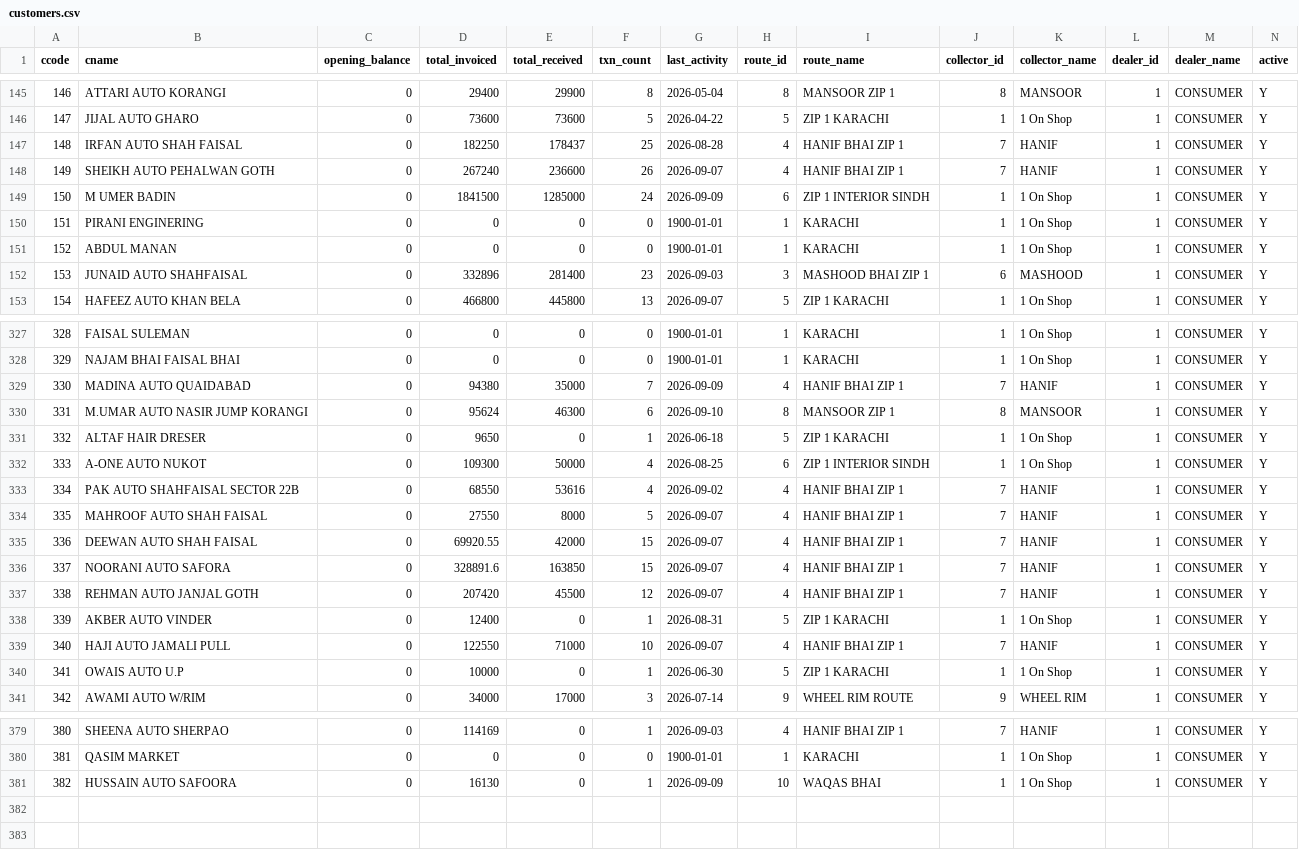
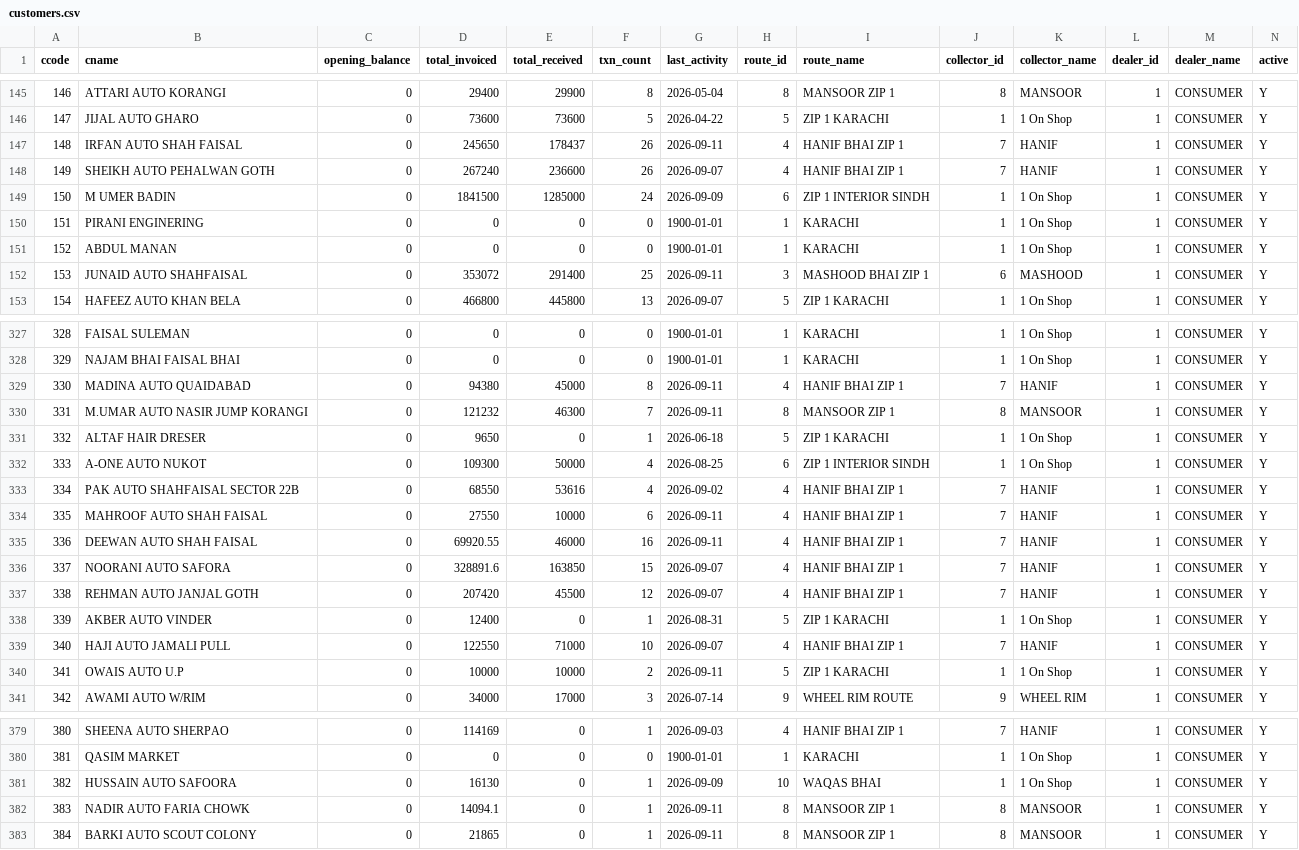
Before and after one commit to ahmedvohrra/zip1_naveed_daily_EXPORT, a CSV file: customers.csv, drawn as a sheet; only a part is shown, gaps mark what is left out; rows hold the shown columns only; the diff covers the shown part only; the diff names each change by its address in the sheet, - before the commit and + after, or states it on an @@ line.

```diff
--- a/customers.csv
+++ b/customers.csv
-D147 (total_invoiced): 182250
+D147 (total_invoiced): 245650
-F147 (txn_count): 25
+F147 (txn_count): 26
-G147 (last_activity): 2026-08-28
+G147 (last_activity): 2026-09-11
-D152 (total_invoiced): 332896
+D152 (total_invoiced): 353072
-E152 (total_received): 281400
+E152 (total_received): 291400
-F152 (txn_count): 23
+F152 (txn_count): 25
-G152 (last_activity): 2026-09-03
+G152 (last_activity): 2026-09-11
-E329 (total_received): 35000
+E329 (total_received): 45000
-F329 (txn_count): 7
+F329 (txn_count): 8
-G329 (last_activity): 2026-09-09
+G329 (last_activity): 2026-09-11
-D330 (total_invoiced): 95624
+D330 (total_invoiced): 121232
-F330 (txn_count): 6
+F330 (txn_count): 7
-G330 (last_activity): 2026-09-10
+G330 (last_activity): 2026-09-11
-E334 (total_received): 8000
+E334 (total_received): 10000
-F334 (txn_count): 5
+F334 (txn_count): 6
-G334:G335 (last_activity): 2026-09-07
+G334:G335 (last_activity): 2026-09-11
-E335 (total_received): 42000
+E335 (total_received): 46000
-F335 (txn_count): 15
+F335 (txn_count): 16
-E340 (total_received): 0
+E340 (total_received): 10000
-F340 (txn_count): 1
+F340 (txn_count): 2
-G340 (last_activity): 2026-06-30
+G340 (last_activity): 2026-09-11
+row 382: 383 | NADIR AUTO FARIA CHOWK | 0 | 14094.1 | 0 | 1 | 2026-09-11 | 8 | MANSOOR ZIP 1 | 8 | MANSOOR | 1 | CONSUMER | Y
+row 383: 384 | BARKI AUTO SCOUT COLONY | 0 | 21865 | 0 | 1 | 2026-09-11 | 8 | MANSOOR ZIP 1 | 8 | MANSOOR | 1 | CONSUMER | Y
```
Also changed, not shown: 44 edited cells elsewhere in this file, customers_ext.csv, invoice_lines.csv, 6 other files.
